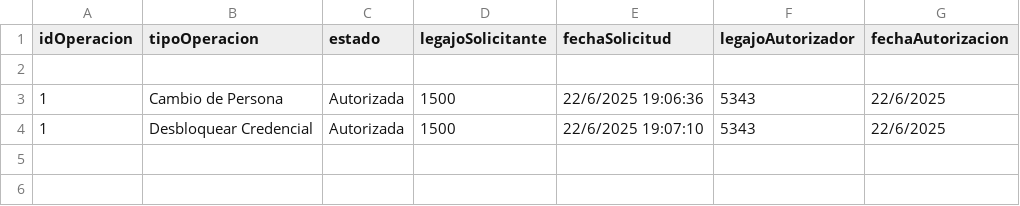
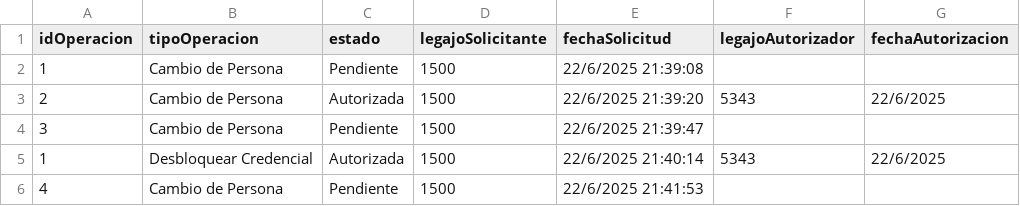
Before and after one commit to Santialt/TPCAI, a CSV file: TemplateTPCorto/Persistencia/DataBase/Tablas/autorizacion.csv, drawn as a sheet; addresses are those after the commit; the diff names each change by its address in the sheet, - before the commit and + after, or states it on an @@ line.

Commit message:
finalizado cambios , el programa funciona

```diff
--- a/TemplateTPCorto/Persistencia/DataBase/Tablas/autorizacion.csv
+++ b/TemplateTPCorto/Persistencia/DataBase/Tablas/autorizacion.csv
-row 2: (empty)
+row 2: 1 | Cambio de Persona | Pendiente | 1500 | 22/6/2025 21:39:08
-A3 (idOperacion): 1
+A3 (idOperacion): 2
-E3 (fechaSolicitud): 22/6/2025 19:06:36
+E3 (fechaSolicitud): 22/6/2025 21:39:20
+row 4: 3 | Cambio de Persona | Pendiente | 1500 | 22/6/2025 21:39:47
-E5 (fechaSolicitud): 22/6/2025 19:07:10
+E5 (fechaSolicitud): 22/6/2025 21:40:14
+row 6: 4 | Cambio de Persona | Pendiente | 1500 | 22/6/2025 21:41:53
```
Also changed, not shown: TemplateTPCorto/Persistencia/DataBase/Tablas/credenciales.csv, TemplateTPCorto/Persistencia/DataBase/Tablas/persona.csv, 10 other files.
